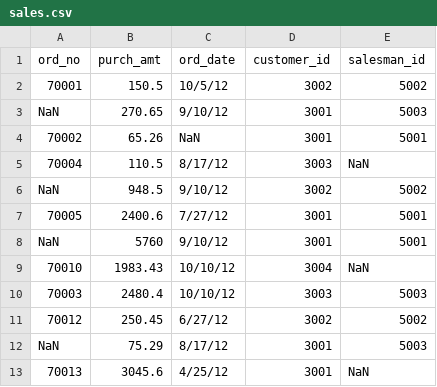
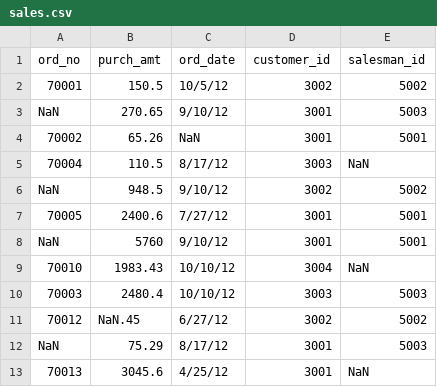
Before and after one commit to meserretkaraca/python-basics-exercises-, a CSV file: sales.csv, drawn as a sheet.

Commit message:
Update sales.csv

```diff
--- a/sales.csv
+++ b/sales.csv
@@ -10,3 +10,3 @@ NaN,5760,9/10/12,3001,5001
 70003,2480.4,10/10/12,3003,5003
-70012,250.45,6/27/12,3002,5002
+70012,NaN.45,6/27/12,3002,5002
 NaN,75.29,8/17/12,3001,5003
```
